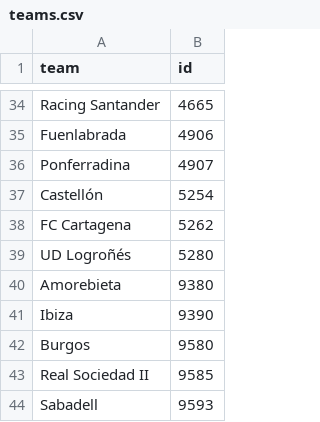
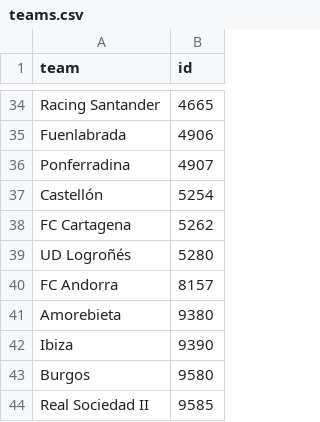
Before and after one commit to Daniel-Prus/segunda_division_data_pipeline, a CSV file: dags/restore_historical_data/files/teams.csv, drawn as a sheet; only a part is shown, gaps mark what is left out; the shorter side is filled out with more unchanged rows; the diff names each change by its address in the sheet, - before the commit and + after, or states it on an @@ line.

```diff
--- a/dags/restore_historical_data/files/teams.csv
+++ b/dags/restore_historical_data/files/teams.csv
+row 40: FC Andorra | 8157
```
Also changed, not shown: 10 other files.
